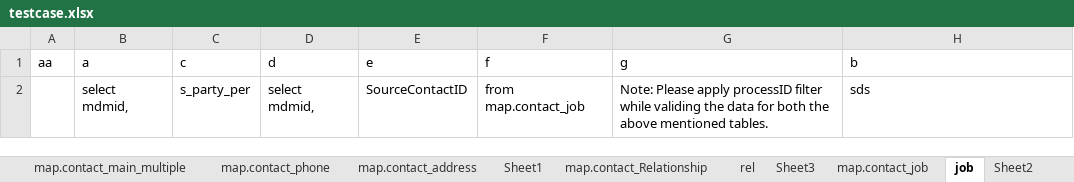
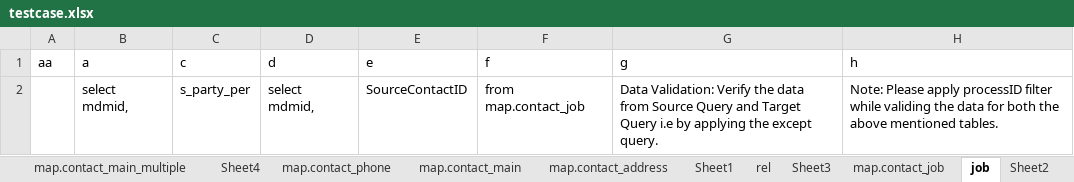
Before and after one commit to priya24it/SeleniumProject, an Excel workbook: PythonPrograms/testcase.xlsx, sheet job, drawn as a sheet; values as stored, in another font and other column widths than the file's, no borders; the diff names each change by its address in the sheet, - before the commit and + after, or states it on an @@ line.

```diff
--- a/PythonPrograms/testcase.xlsx (sheet job)
+++ b/PythonPrograms/testcase.xlsx (sheet job)
+sheet tab: Sheet4
-H1: b
+H1: h
-G2 (g): Note: Please apply processID filter while validing the data for both the above mentioned tables.
+G2 (g): Data Validation: Verify the data from Source Query and Target Query i.e by applying the except query.
-H2 (h): sds
+H2 (h): Note: Please apply processID filter while validing the data for both the above mentioned tables.
```
Also changed, not shown: sheet map.contact_main, sheet map.contact_phone, sheet map.contact_address, sheet map.contact_main_multiple, sheet map.contact_Relationship, sheet map.contact_board, 2 more sheets, other sheet tabs, DDT.xlsx, PythonPrograms/sample.xlsx, 3 other files.
